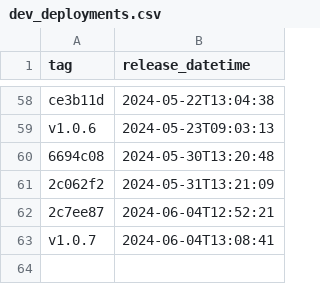
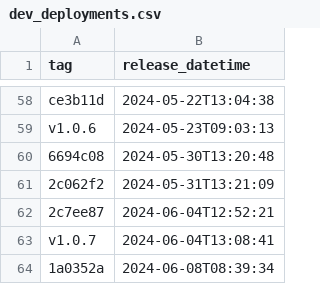
Before and after one commit to NHSDigital/eps-FHIR-validator-lambda, a CSV file: _data/dev_deployments.csv, drawn as a sheet; only a part is shown, gaps mark what is left out.

```diff
--- a/_data/dev_deployments.csv
+++ b/_data/dev_deployments.csv
@@ -63 +63,2 @@ v1.0.6,2024-05-23T09:03:13
 v1.0.7,2024-06-04T13:08:41
+1a0352a,2024-06-08T08:39:34
```
Also changed, not shown: 1 other file.
